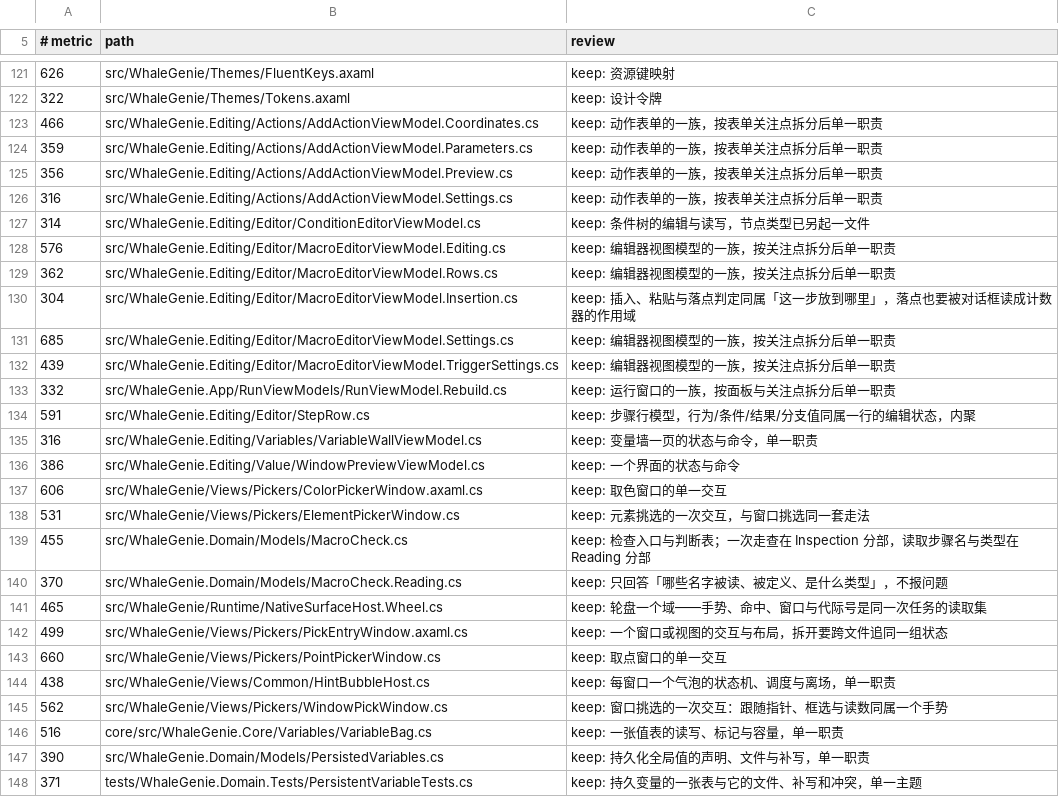
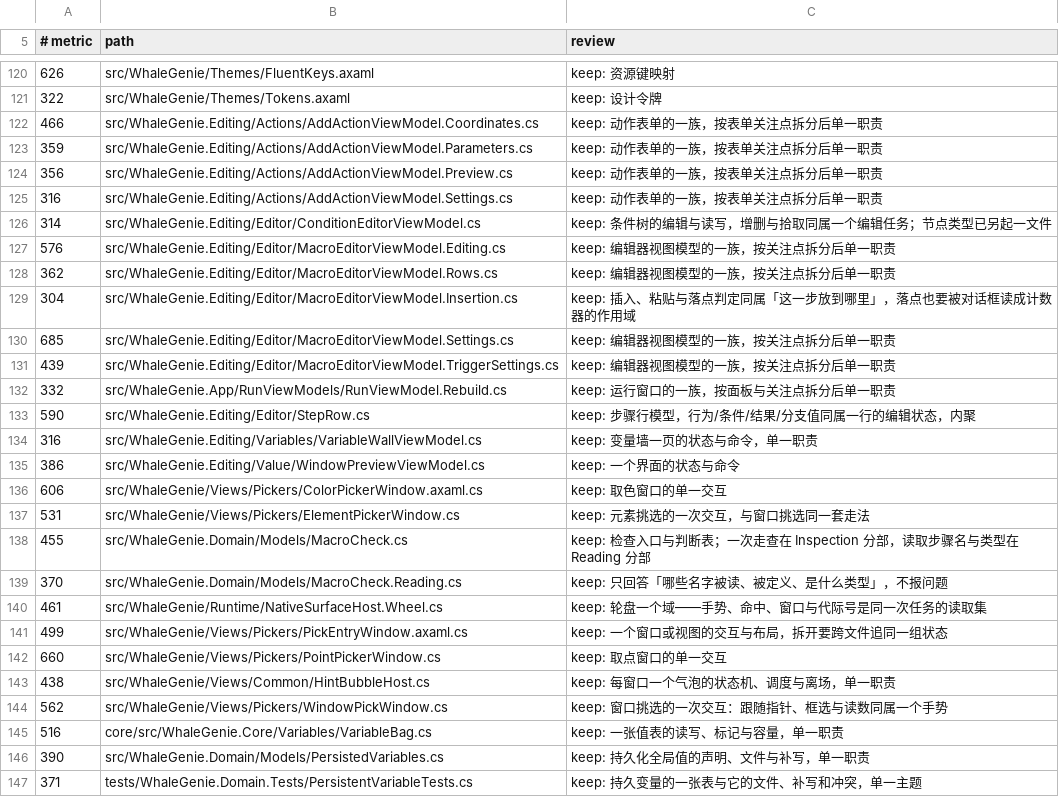
Before and after one commit to ilpoint/WhaleGenie, a TSV file: .githooks/large-file-inventory.tsv, drawn as a sheet; only a part is shown, gaps mark what is left out; the diff covers the shown part only.

Commit message:
test: 文件规模台账由用例对账
新增 FileSizeTests 读 .githooks/large-file-inventory.tsv：路径存在且不重复、度量与文件
一致、500 行以上代码必须登记、700 行以上必须有 keep/split/exempt 结论、跌破门限的旧行
必须撤除。度量口径与 pre-commit 一致：代码按含空行总行数，其余按 CRLF 折成 LF 后的字节
（Git 存的分块），CRLF 检出与 LF 克隆给出同一个数。

台账随之清理：删 LocalSettings.cs(149) 与 WebShellWindow.axaml.cs(实际 294) 两条跌破门限
的行、ConditionEditorViewModel 的重复行并合并理由、docs/manual/05 在 LF 口径下 19,829 字节
撤行；回写 StepRow、NativeSurfaceHost.Wheel、TriggerHost、SettingsBridge.Wheel、
Controls.axaml、MenuSurface、strings.json 与两份 e2e 用例的度量，末行补换行。

```diff
--- a/.githooks/large-file-inventory.tsv
+++ b/.githooks/large-file-inventory.tsv
@@ -126,3 +125,3 @@
 316	src/WhaleGenie.Editing/Actions/AddActionViewModel.Settings.cs	keep: 动作表单的一族，按表单关注点拆分后单一职责
-314	src/WhaleGenie.Editing/Editor/ConditionEditorViewModel.cs	keep: 条件树的编辑与读写，节点类型已另起一文件
+314	src/WhaleGenie.Editing/Editor/ConditionEditorViewModel.cs	keep: 条件树的编辑与读写，增删与拾取同属一个编辑任务；节点类型已另起一文件
 576	src/WhaleGenie.Editing/Editor/MacroEditorViewModel.Editing.cs	keep: 编辑器视图模型的一族，按关注点拆分后单一职责
@@ -133,3 +132,3 @@
 332	src/WhaleGenie.App/RunViewModels/RunViewModel.Rebuild.cs	keep: 运行窗口的一族，按面板与关注点拆分后单一职责
-591	src/WhaleGenie.Editing/Editor/StepRow.cs	keep: 步骤行模型，行为/条件/结果/分支值同属一行的编辑状态，内聚
+590	src/WhaleGenie.Editing/Editor/StepRow.cs	keep: 步骤行模型，行为/条件/结果/分支值同属一行的编辑状态，内聚
 316	src/WhaleGenie.Editing/Variables/VariableWallViewModel.cs	keep: 变量墙一页的状态与命令，单一职责
@@ -140,3 +139,3 @@
 370	src/WhaleGenie.Domain/Models/MacroCheck.Reading.cs	keep: 只回答「哪些名字被读、被定义、是什么类型」，不报问题
-465	src/WhaleGenie/Runtime/NativeSurfaceHost.Wheel.cs	keep: 轮盘一个域——手势、命中、窗口与代际号是同一次任务的读取集
+461	src/WhaleGenie/Runtime/NativeSurfaceHost.Wheel.cs	keep: 轮盘一个域——手势、命中、窗口与代际号是同一次任务的读取集
 499	src/WhaleGenie/Views/Pickers/PickEntryWindow.axaml.cs	keep: 一个窗口或视图的交互与布局，拆开要跨文件追同一组状态
```
Also changed, not shown: 4 removed rows and 7 edited cells elsewhere in this file, 1 other file.
